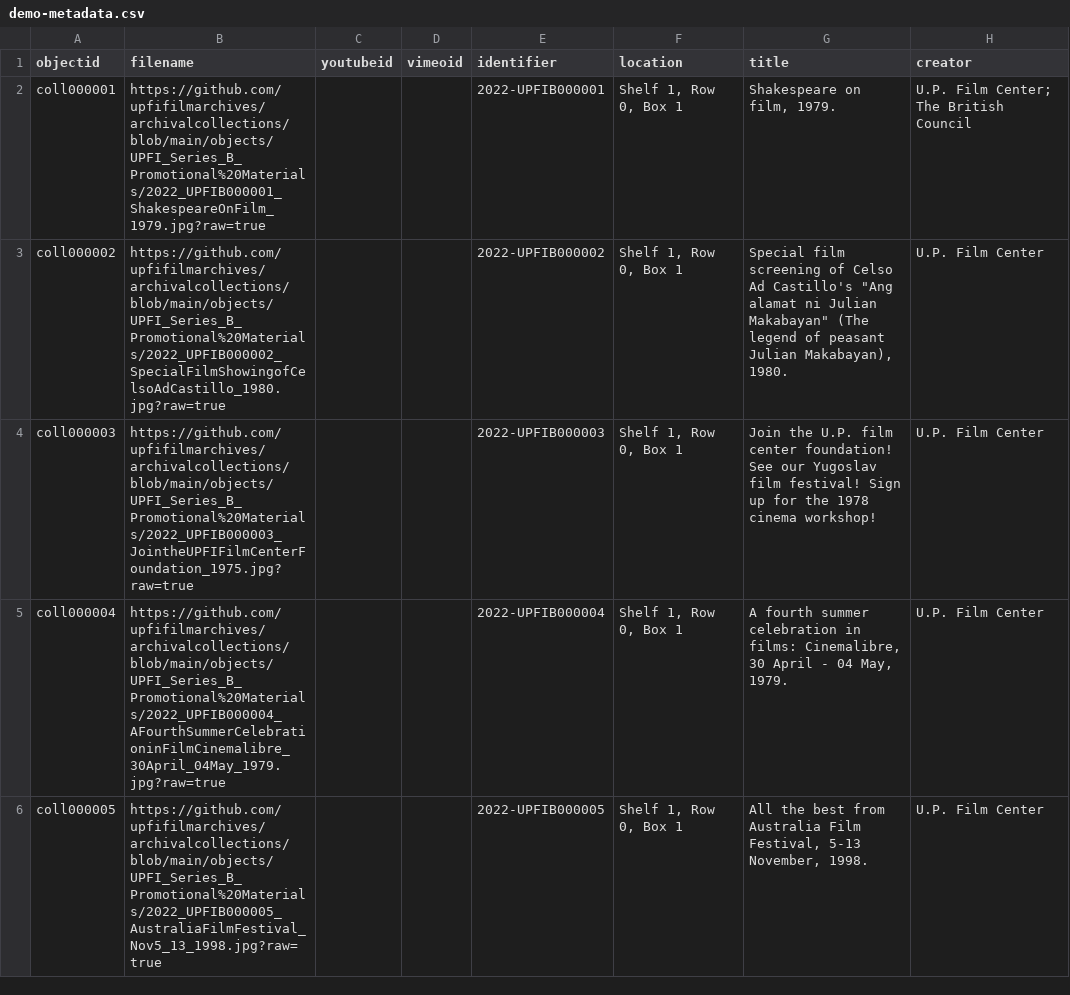
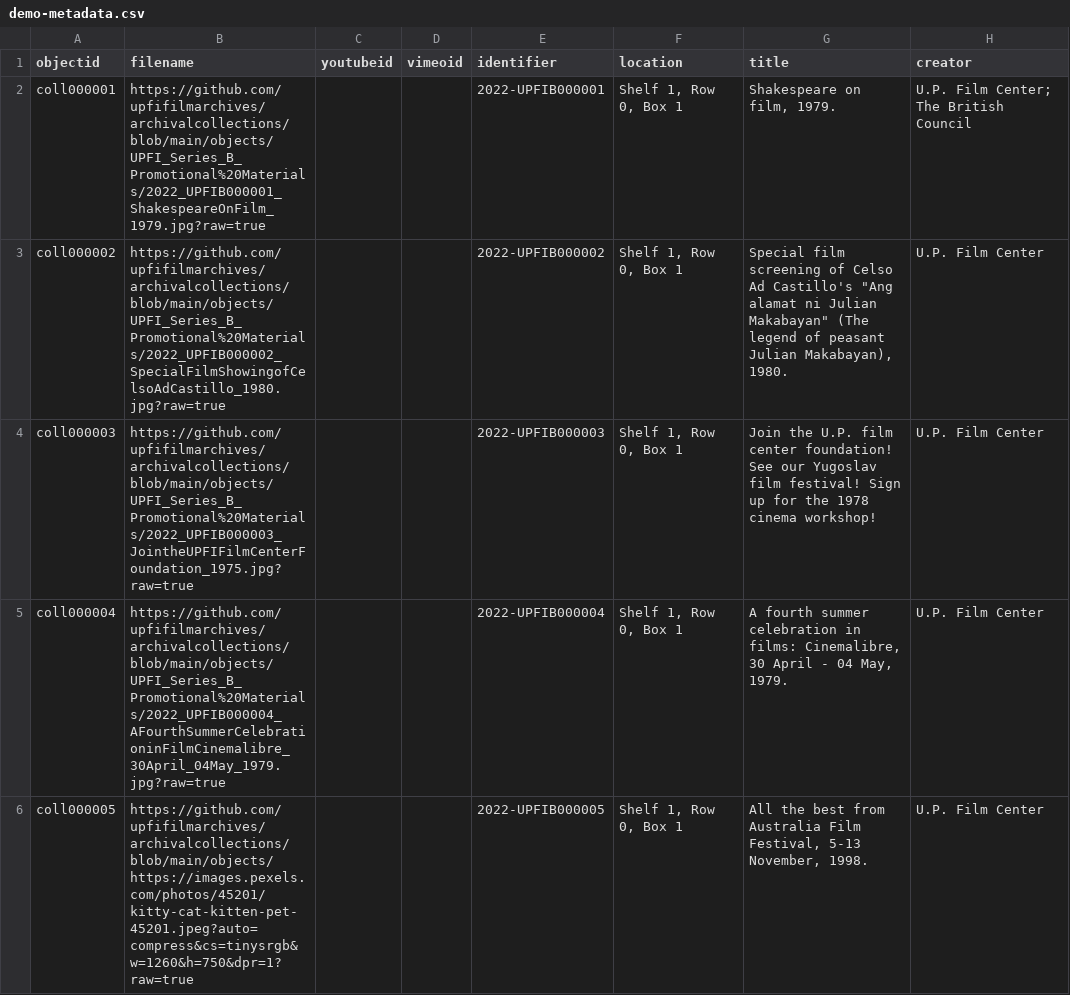
Before and after one commit to rinacossid/rinacossid, a CSV file: _data/demo-metadata.csv, drawn as a sheet; only a part is shown; the diff names each change by its address in the sheet, - before the commit and + after, or states it on an @@ line.

Commit message:
Add files via upload

```diff
--- a/_data/demo-metadata.csv
+++ b/_data/demo-metadata.csv
-B6 (filename): https://github.com/upfifilmarchives/archivalcollections/blob/main/objects/UPFI_Series_B_Promotional%20Materials/2022_UPFIB000005_AustraliaFilmFestival_Nov5_13_1998.jpg?raw=true
+B6 (filename): https://github.com/upfifilmarchives/archivalcollections/blob/main/objects/https://images.pexels.com/photos/45201/kitty-cat-kitten-pet-45201.jpeg?auto=compress&cs=tinysrgb&w=1260&h=750&dpr=1?raw=true
```
